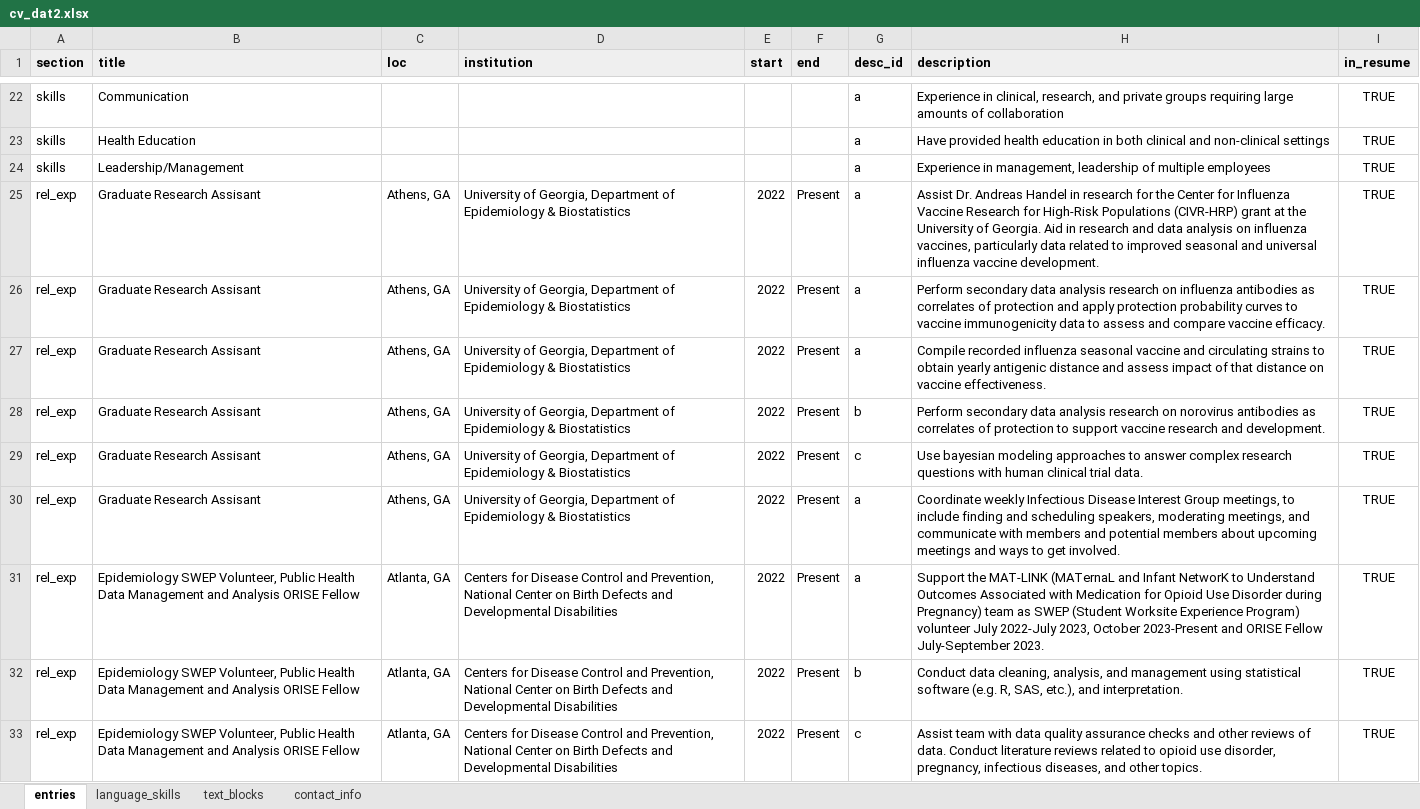
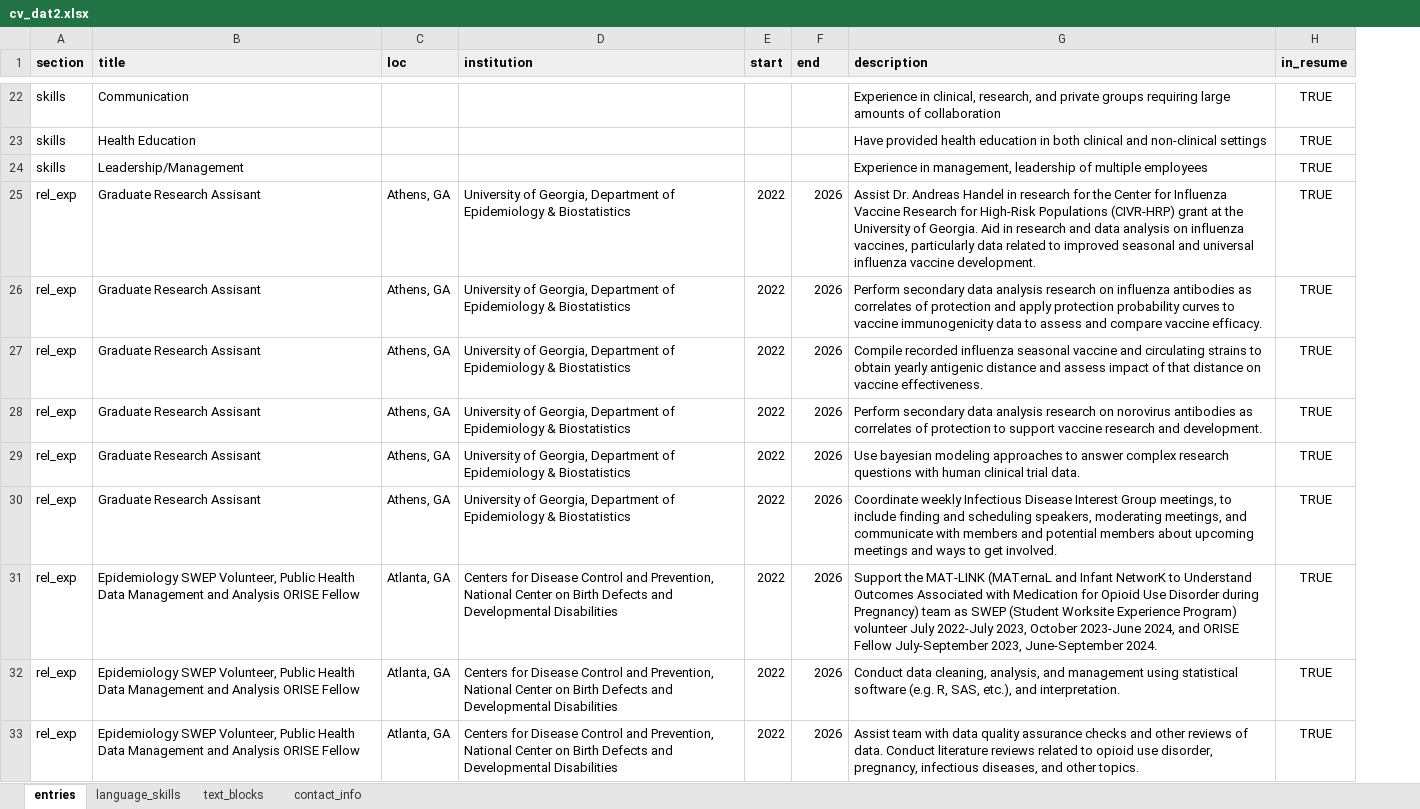
Before and after one commit to slmillerepi/resume, an Excel workbook: cv_dat2.xlsx, sheet entries, drawn as a sheet; only a part is shown, gaps mark what is left out; values as stored, in another font and other column widths than the file's, no borders; charts and pictures not drawn; removed rows and columns are numbered as before the commit, all else as after; the diff covers the shown part only; the diff names each change by its address in the sheet, - before the commit and + after, or states it on an @@ line.

Commit message:
june 2025 CV

```diff
--- a/cv_dat2.xlsx (sheet entries)
+++ b/cv_dat2.xlsx (sheet entries)
-column G (desc_id), rows 22-33: a | a | a | a | a | a | b | c | a | a | b | c
-F25:F33 (end): Present
+F25:F33 (end): 2026
-G31 (description): …2023, October 2023-Present and ORISE Fellow July-September 2023.
+G31 (description): …2023, October 2023-June 2024, and ORISE Fellow July-September 2023, June-September 2024.
```
Also changed, not shown: 18 added rows, 5 removed rows and 14 edited cells elsewhere in this sheet, 6 other files.
